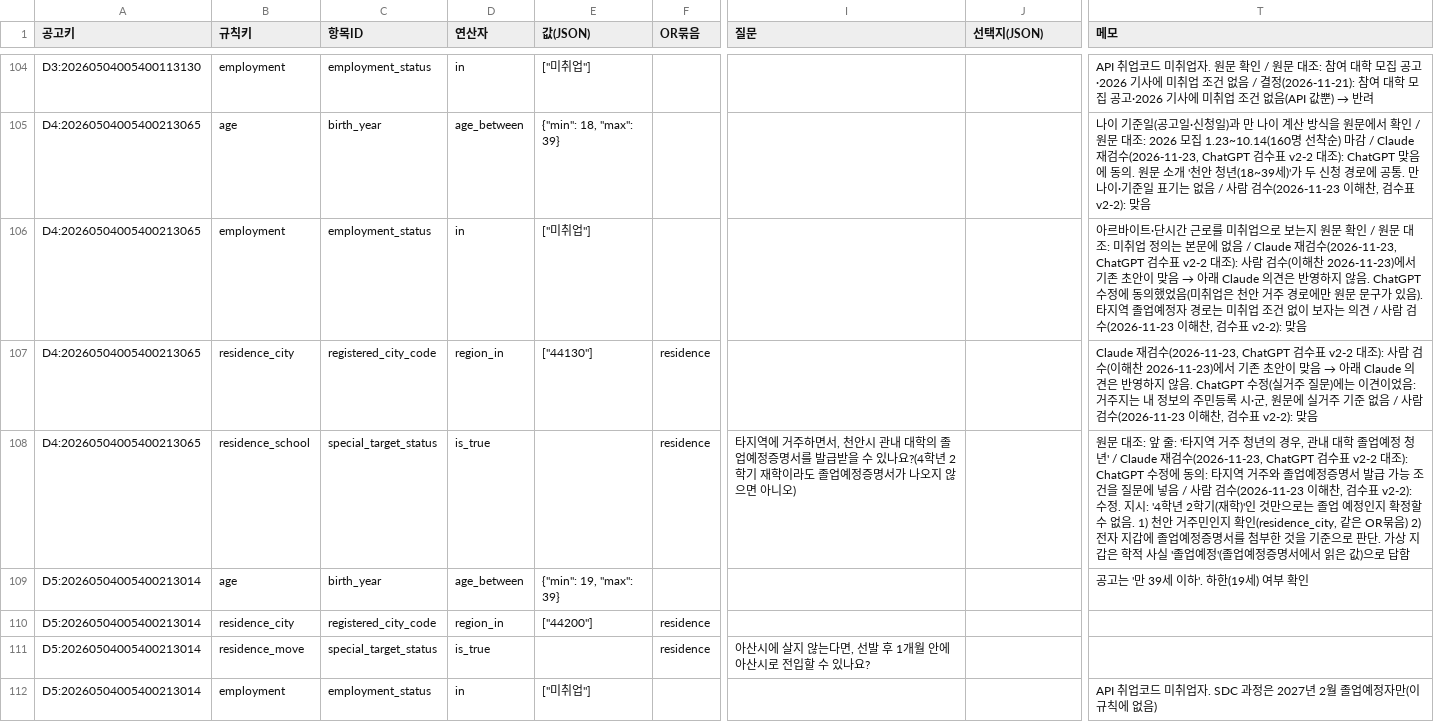
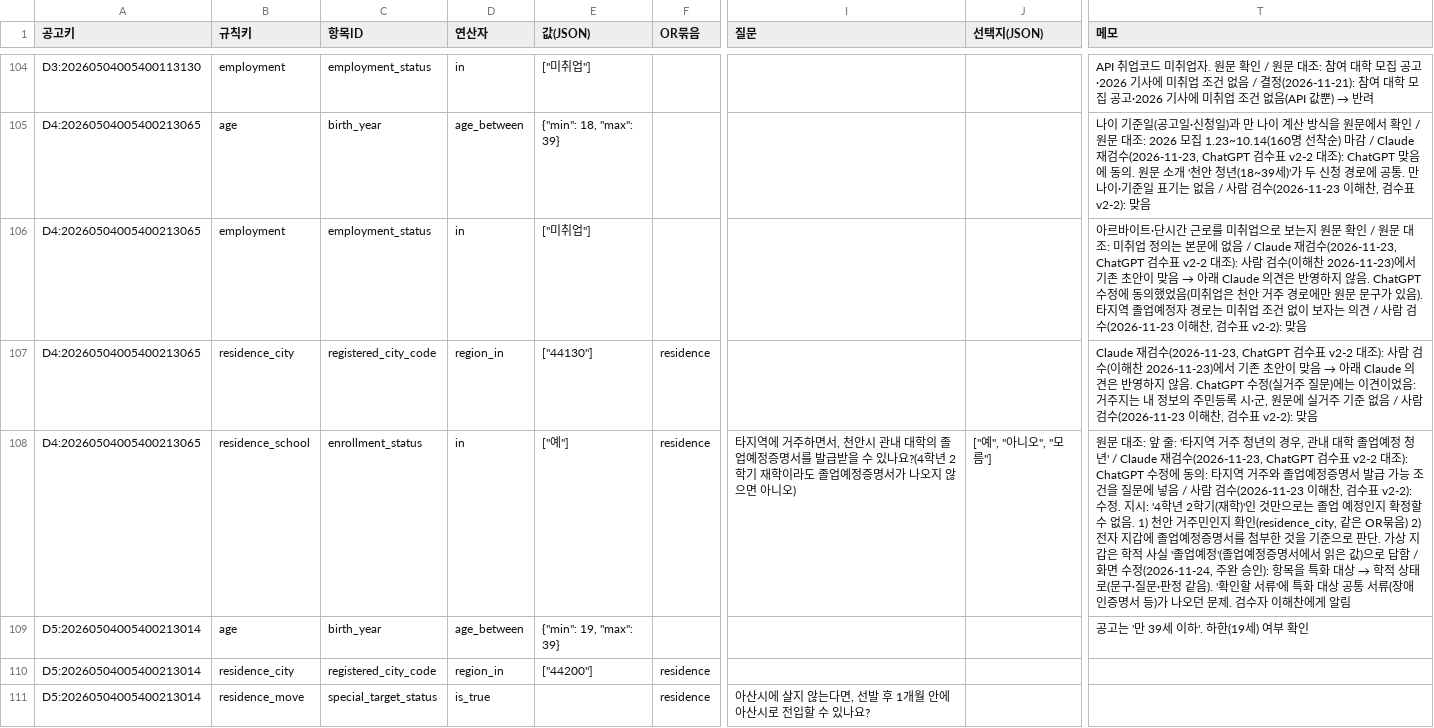
Before and after one commit to NFULL07/youthpick-next, a CSV file: docs/data/eligibility_rules_v0_1.csv, drawn as a sheet; only a part is shown, gaps mark what is left out; the shorter side is filled out with more unchanged rows; the diff covers the shown part only; the diff names each change by its address in the sheet, - before the commit and + after, or states it on an @@ line.

```diff
--- a/docs/data/eligibility_rules_v0_1.csv
+++ b/docs/data/eligibility_rules_v0_1.csv
-C108 (항목ID): special_target_status
+C108 (항목ID): enrollment_status
-D108 (연산자): is_true
+D108 (연산자): in
-E108 (값(JSON)): (empty)
+E108 (값(JSON)): ["예"]
-J108 (선택지(JSON)): (empty)
+J108 (선택지(JSON)): ["예", "아니오", "모름"]
@@ T108 (메모): …로 답함 → …로 답함 / 화면 수정(2026-11-24, 주완 승인): 항목을 특화 대상 → 학적 상태로(문구·질문·판정 같음). '확인할 서류'에 특화 대상 공통 서류(장애인증명서 등)가 나오던 문제. 검수자 이해찬에게 알림 @@
```
Also changed, not shown: 5 edited cells elsewhere in this file, 4 other files.
